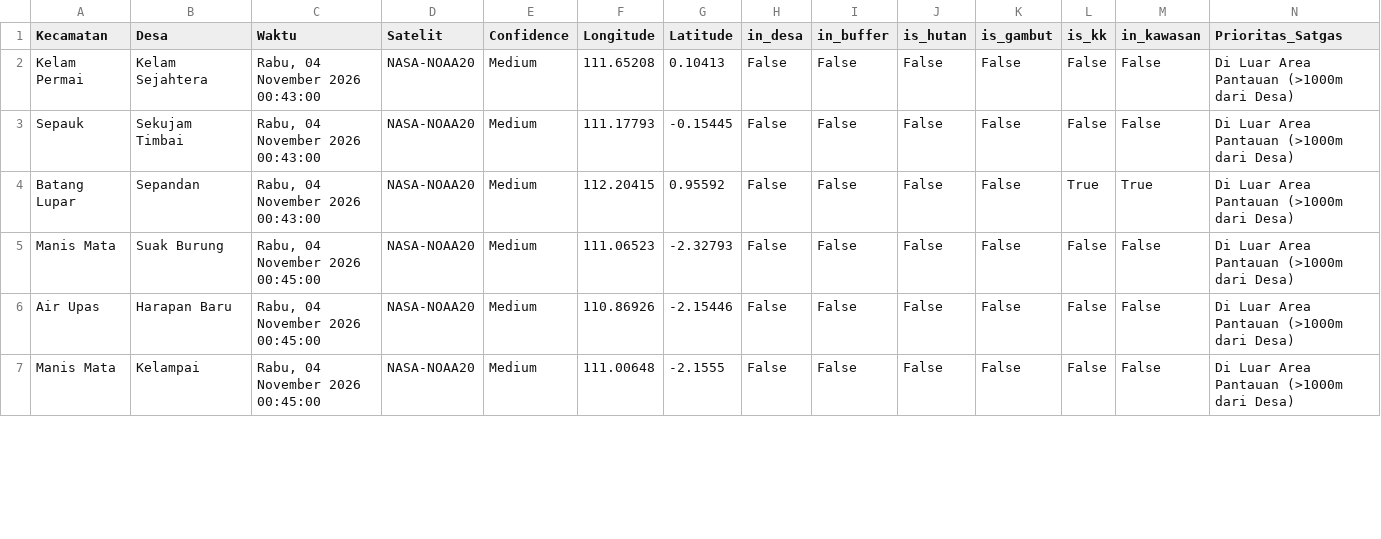
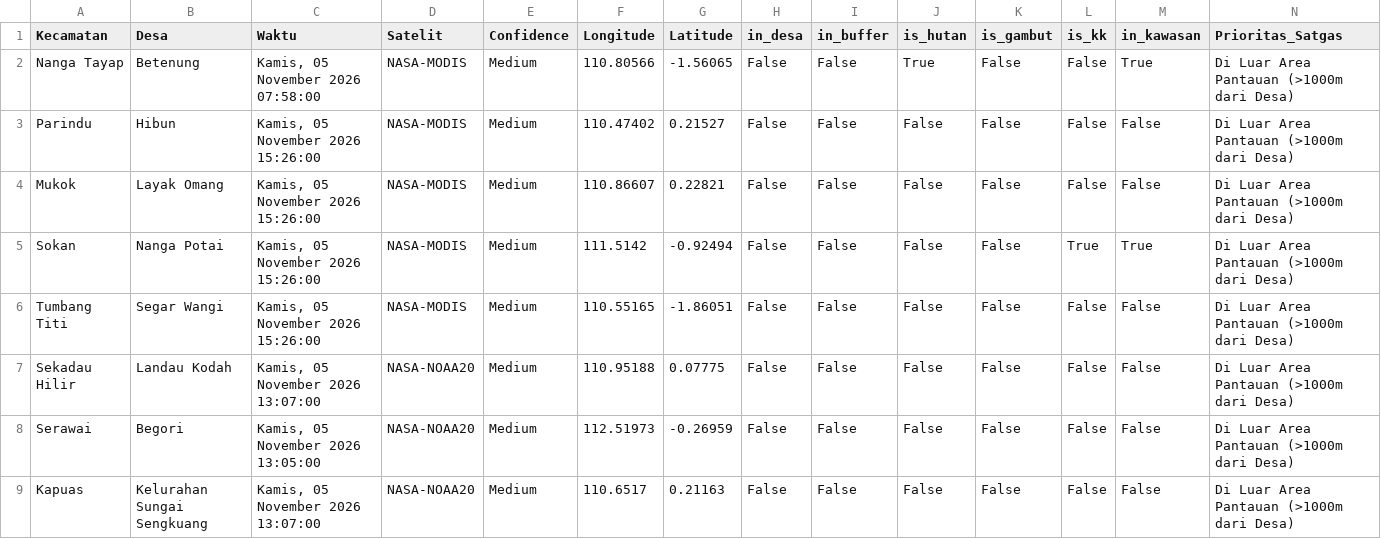
Before and after one commit to melypi/EWS_KARHUTLA-YPI, a CSV file: data/data_hotspot_terbaru.csv, drawn as a sheet; only a part is shown; the diff covers the shown part only.

```diff
--- a/data/data_hotspot_terbaru.csv
+++ b/data/data_hotspot_terbaru.csv
@@ -1,7 +1,9 @@
 Kecamatan,Desa,Waktu,Satelit,Confidence,Longitude,Latitude,in_desa,in_buffer,is_hutan,is_gambut,is_kk,in_kawasan,Prioritas_Satgas
-Kelam Permai,Kelam Sejahtera,"Rabu, 04 November 2026 00:43:00",NASA-NOAA20,Medium,111.65208,0.10413,False,False,False,False,False,False,Di Luar Area Pantauan (>1000m dari Desa)
-Sepauk,Sekujam Timbai,"Rabu, 04 November 2026 00:43:00",NASA-NOAA20,Medium,111.17793,-0.15445,False,False,False,False,False,False,Di Luar Area Pantauan (>1000m dari Desa)
-Batang Lupar,Sepandan,"Rabu, 04 November 2026 00:43:00",NASA-NOAA20,Medium,112.20415,0.95592,False,False,False,False,True,True,Di Luar Area Pantauan (>1000m dari Desa)
-Manis Mata,Suak Burung,"Rabu, 04 November 2026 00:45:00",NASA-NOAA20,Medium,111.06523,-2.32793,False,False,False,False,False,False,Di Luar Area Pantauan (>1000m dari Desa)
-Air Upas,Harapan Baru,"Rabu, 04 November 2026 00:45:00",NASA-NOAA20,Medium,110.86926,-2.15446,False,False,False,False,False,False,Di Luar Area Pantauan (>1000m dari Desa)
-Manis Mata,Kelampai,"Rabu, 04 November 2026 00:45:00",NASA-NOAA20,Medium,111.00648,-2.1555,False,False,False,False,False,False,Di Luar Area Pantauan (>1000m dari Desa)
+Nanga Tayap,Betenung,"Kamis, 05 November 2026 07:58:00",NASA-MODIS,Medium,110.80566,-1.56065,False,False,True,False,False,True,Di Luar Area Pantauan (>1000m dari Desa)
+Parindu,Hibun,"Kamis, 05 November 2026 15:26:00",NASA-MODIS,Medium,110.47402,0.21527,False,False,False,False,False,False,Di Luar Area Pantauan (>1000m dari Desa)
+Mukok,Layak Omang,"Kamis, 05 November 2026 15:26:00",NASA-MODIS,Medium,110.86607,0.22821,False,False,False,False,False,False,Di Luar Area Pantauan (>1000m dari Desa)
+Sokan,Nanga Potai,"Kamis, 05 November 2026 15:26:00",NASA-MODIS,Medium,111.5142,-0.92494,False,False,False,False,True,True,Di Luar Area Pantauan (>1000m dari Desa)
+Tumbang Titi,Segar Wangi,"Kamis, 05 November 2026 15:26:00",NASA-MODIS,Medium,110.55165,-1.86051,False,False,False,False,False,False,Di Luar Area Pantauan (>1000m dari Desa)
+Sekadau Hilir,Landau Kodah,"Kamis, 05 November 2026 13:07:00",NASA-NOAA20,Medium,110.95188,0.07775,False,False,False,False,False,False,Di Luar Area Pantauan (>1000m dari Desa)
+Serawai,Begori,"Kamis, 05 November 2026 13:05:00",NASA-NOAA20,Medium,112.51973,-0.26959,False,False,False,False,False,False,Di Luar Area Pantauan (>1000m dari Desa)
+Kapuas,Kelurahan Sungai Sengkuang,"Kamis, 05 November 2026 13:07:00",NASA-NOAA20,Medium,110.6517,0.21163,False,False,False,False,False,False,Di Luar Area Pantauan (>1000m dari Desa)
```
Also changed, not shown: 1 added row and 11 edited cells elsewhere in this file, 3 other files.
